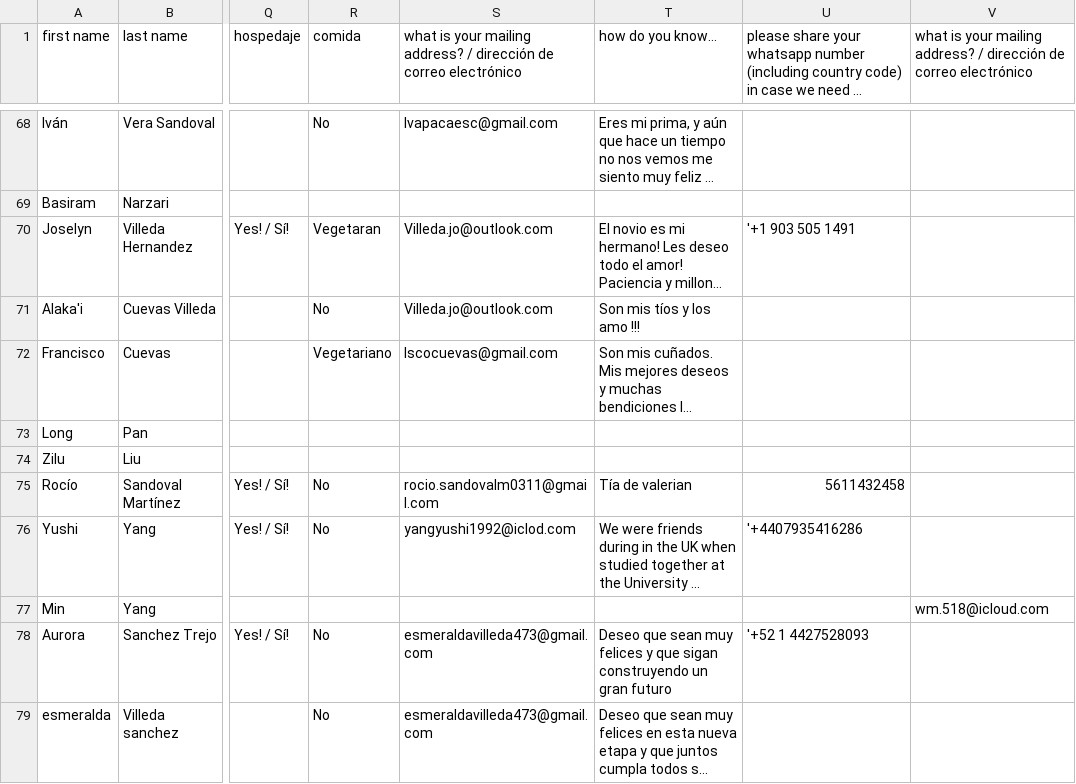
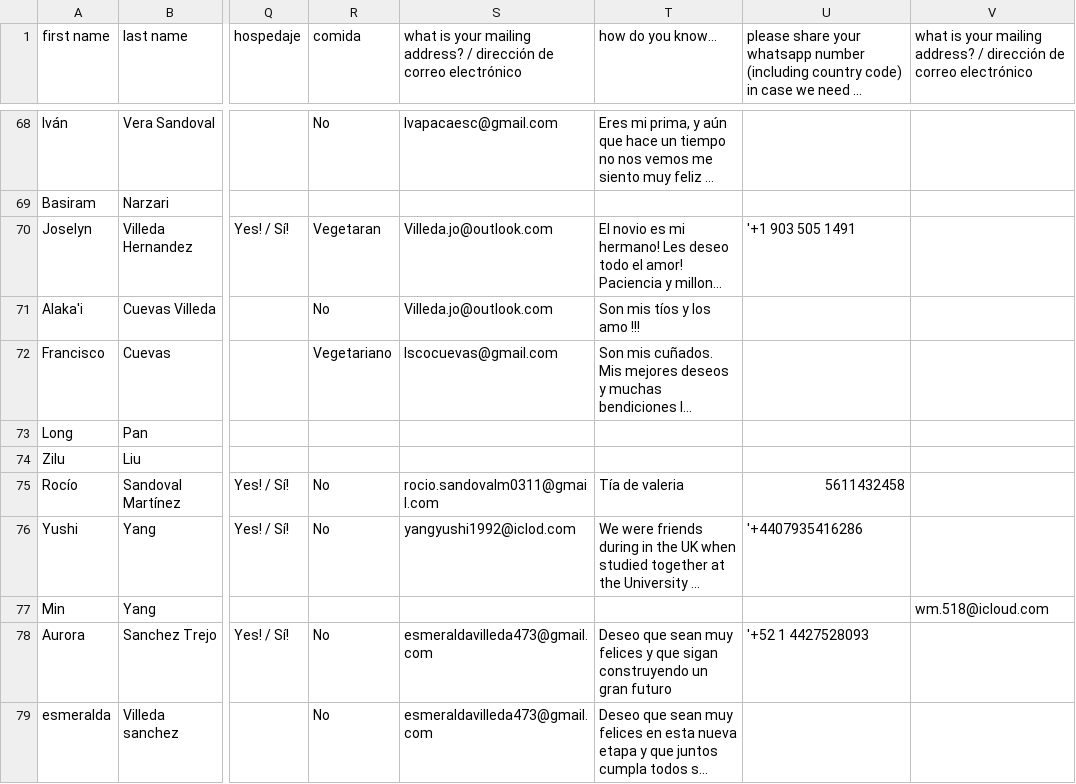
Before and after one commit to Mvilleda/boda-mv26, a CSV file: withjoy-rsvp.csv, drawn as a sheet; only a part is shown, gaps mark what is left out; long unchanged cells end in …; the diff names each change by its address in the sheet, - before the commit and + after, or states it on an @@ line.

```diff
--- a/withjoy-rsvp.csv
+++ b/withjoy-rsvp.csv
-T75 (how do you know...): Tía de valerian
+T75 (how do you know...): Tía de valeria
```
Also changed, not shown: 1 other file.
